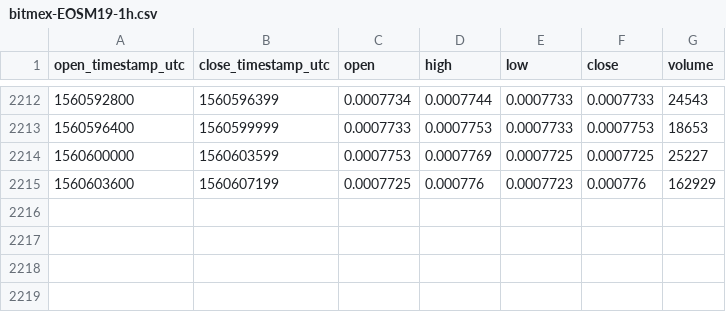
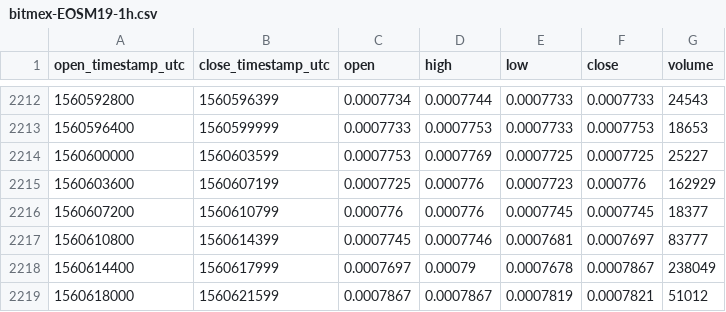
Before and after one commit to cryptobigbro/bitmex-EOSM19, a CSV file: bitmex-EOSM19-1h.csv, drawn as a sheet; only a part is shown, gaps mark what is left out; the diff names each change by its address in the sheet, - before the commit and + after, or states it on an @@ line.

Commit message:
Update OHLCV data.

```diff
--- a/bitmex-EOSM19-1h.csv
+++ b/bitmex-EOSM19-1h.csv
+row 2216: 1560607200 | 1560610799 | 0.000776 | 0.000776 | 0.0007745 | 0.0007745 | 18377
+row 2217: 1560610800 | 1560614399 | 0.0007745 | 0.0007746 | 0.0007681 | 0.0007697 | 83777
+row 2218: 1560614400 | 1560617999 | 0.0007697 | 0.00079 | 0.0007678 | 0.0007867 | 238049
+row 2219: 1560618000 | 1560621599 | 0.0007867 | 0.0007867 | 0.0007819 | 0.0007821 | 51012
```
